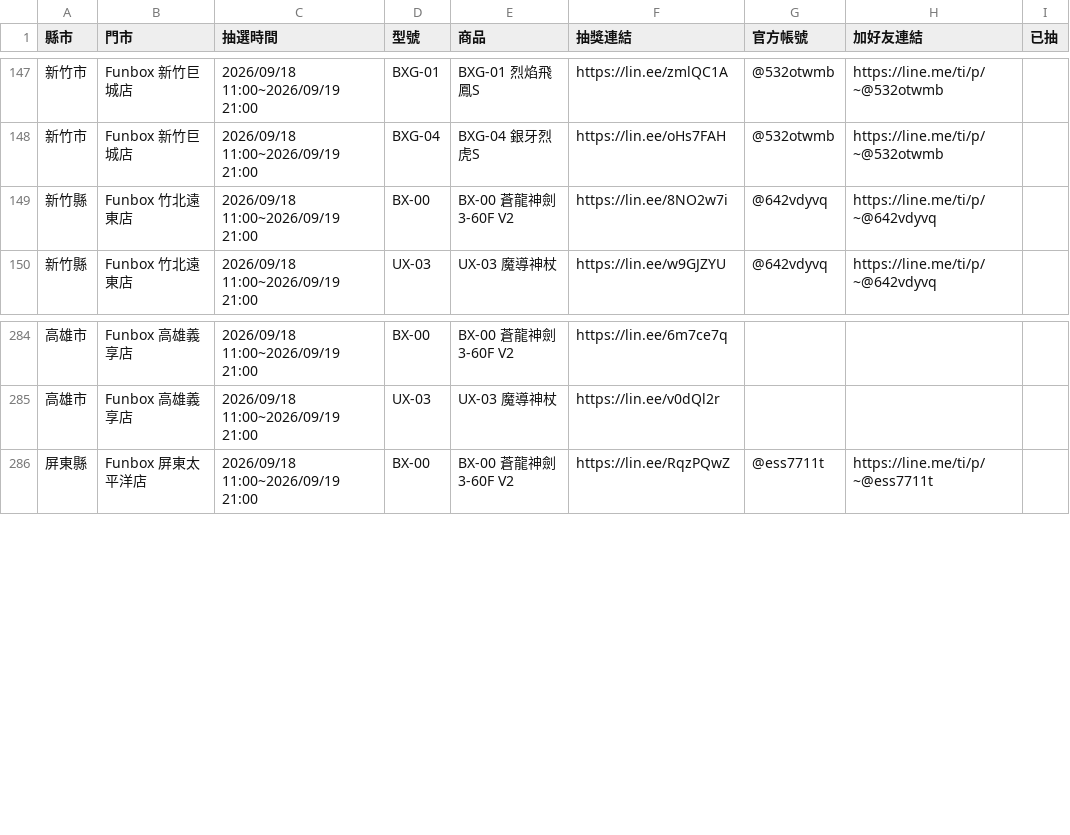
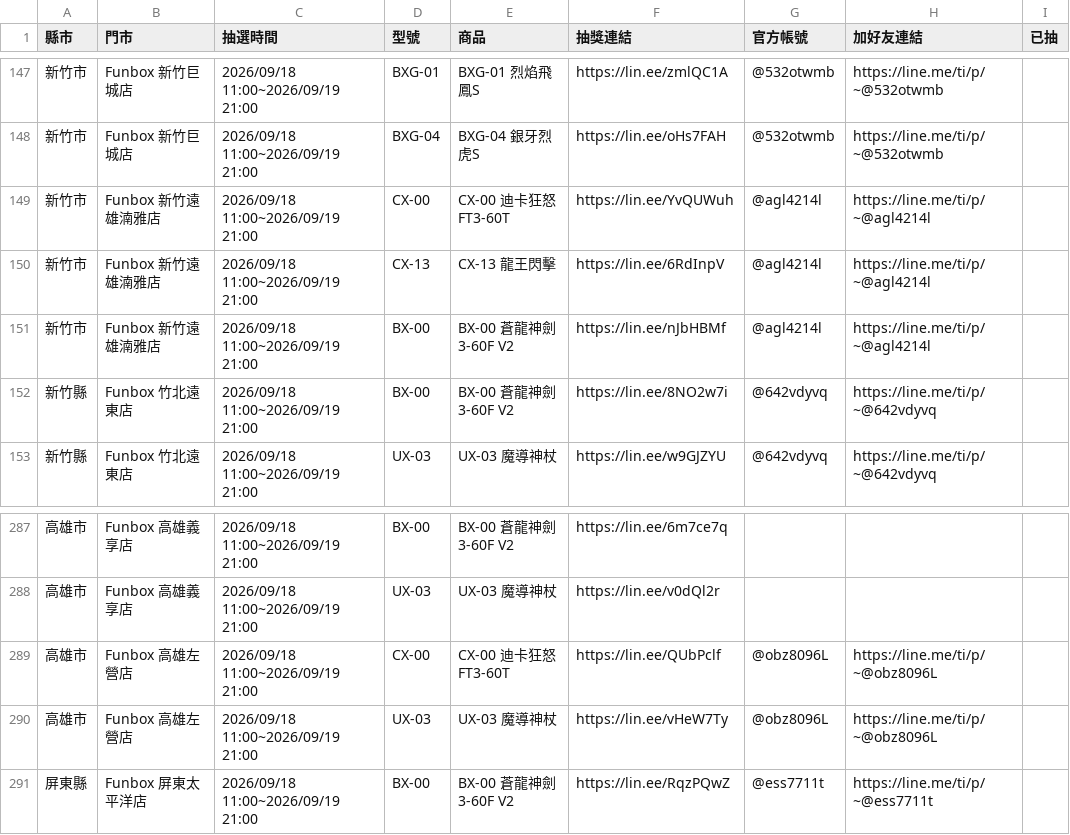
Before and after one commit to yang-hua-11/funbox-line, a CSV file: checklist.csv, drawn as a sheet; only a part is shown, gaps mark what is left out.

```diff
--- a/checklist.csv
+++ b/checklist.csv
@@ -148,2 +148,5 @@
 新竹市,Funbox 新竹巨城店,2026/09/18 11:00~2026/09/19 21:00,BXG-04,BXG-04 銀牙烈虎S,https://lin.ee/oHs7FAH,@532otwmb,https://line.me/ti/p/~@532otwmb,
+新竹市,Funbox 新竹遠雄湳雅店,2026/09/18 11:00~2026/09/19 21:00,CX-00,CX-00 迪卡狂怒 FT3-60T,https://lin.ee/YvQUWuh,@agl4214l,https://line.me/ti/p/~@agl4214l,
+新竹市,Funbox 新竹遠雄湳雅店,2026/09/18 11:00~2026/09/19 21:00,CX-13,CX-13 龍王閃擊,https://lin.ee/6RdInpV,@agl4214l,https://line.me/ti/p/~@agl4214l,
+新竹市,Funbox 新竹遠雄湳雅店,2026/09/18 11:00~2026/09/19 21:00,BX-00,BX-00 蒼龍神劍3-60F V2,https://lin.ee/nJbHBMf,@agl4214l,https://line.me/ti/p/~@agl4214l,
 新竹縣,Funbox 竹北遠東店,2026/09/18 11:00~2026/09/19 21:00,BX-00,BX-00 蒼龍神劍3-60F V2,https://lin.ee/8NO2w7i,@642vdyvq,https://line.me/ti/p/~@642vdyvq,
@@ -285,2 +288,4 @@
 高雄市,Funbox 高雄義享店,2026/09/18 11:00~2026/09/19 21:00,UX-03,UX-03 魔導神杖,https://lin.ee/v0dQl2r,,,
+高雄市,Funbox 高雄左營店,2026/09/18 11:00~2026/09/19 21:00,CX-00,CX-00 迪卡狂怒 FT3-60T,https://lin.ee/QUbPclf,@obz8096L,https://line.me/ti/p/~@obz8096L,
+高雄市,Funbox 高雄左營店,2026/09/18 11:00~2026/09/19 21:00,UX-03,UX-03 魔導神杖,https://lin.ee/vHeW7Ty,@obz8096L,https://line.me/ti/p/~@obz8096L,
 屏東縣,Funbox 屏東太平洋店,2026/09/18 11:00~2026/09/19 21:00,BX-00,BX-00 蒼龍神劍3-60F V2,https://lin.ee/RqzPQwZ,@ess7711t,https://line.me/ti/p/~@ess7711t,
```
Also changed, not shown: 3 other files.
